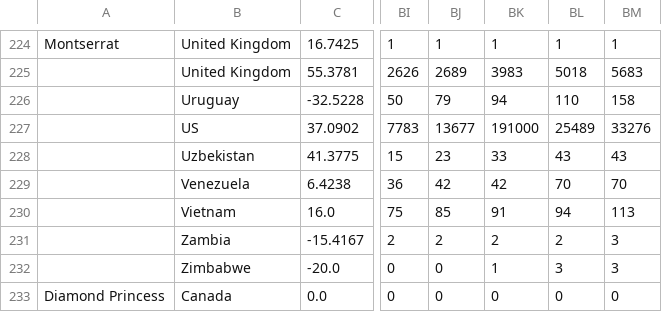
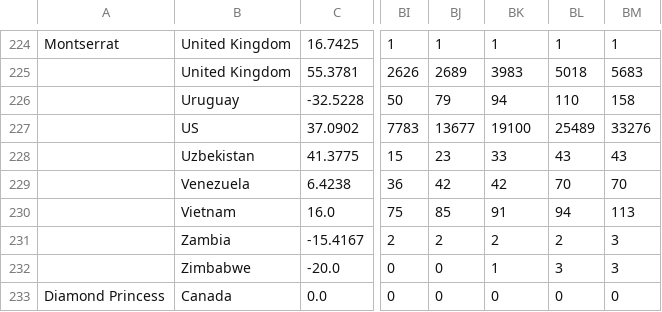
Before and after one commit to ihafkenschiel/covid19-grapher, a CSV file: data/confirmed_cases.csv, drawn as a sheet; only a part is shown, gaps mark what is left out; the diff names each change by its address in the sheet, - before the commit and + after, or states it on an @@ line.

Commit message:
Values needed to be cast as integers to show the values properly

```diff
--- a/data/confirmed_cases.csv
+++ b/data/confirmed_cases.csv
-BK227: 191000
+BK227: 19100
```
Also changed, not shown: 2 other files.
